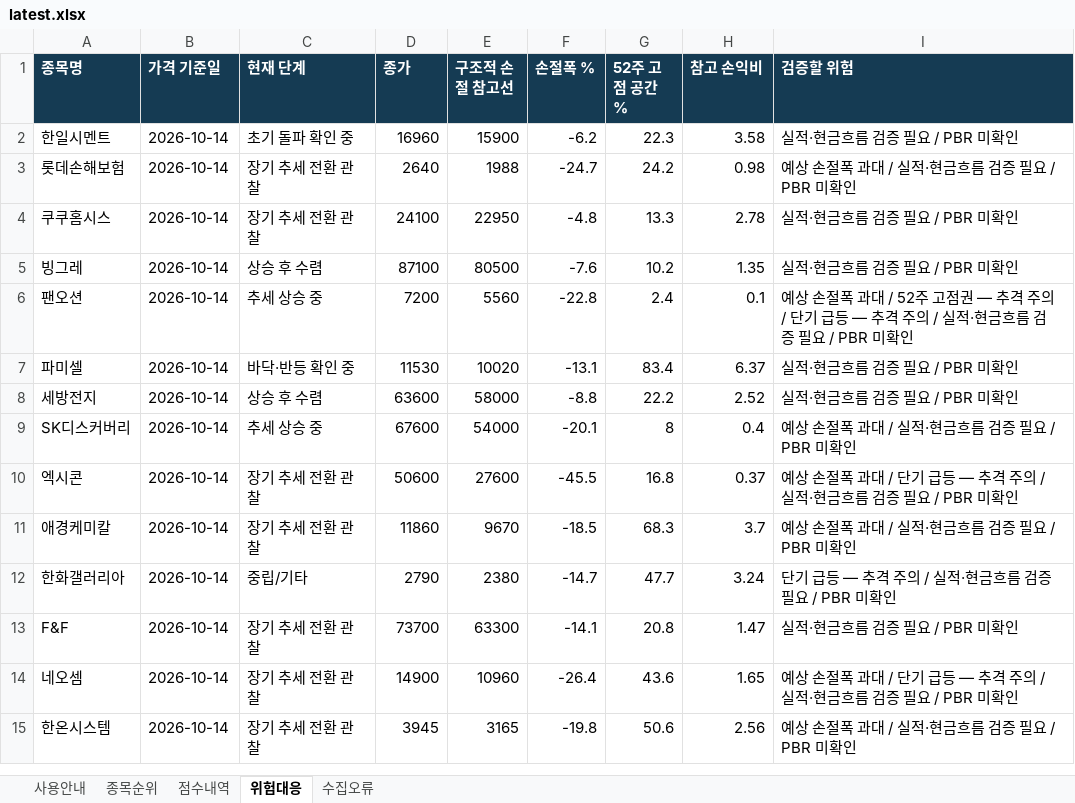
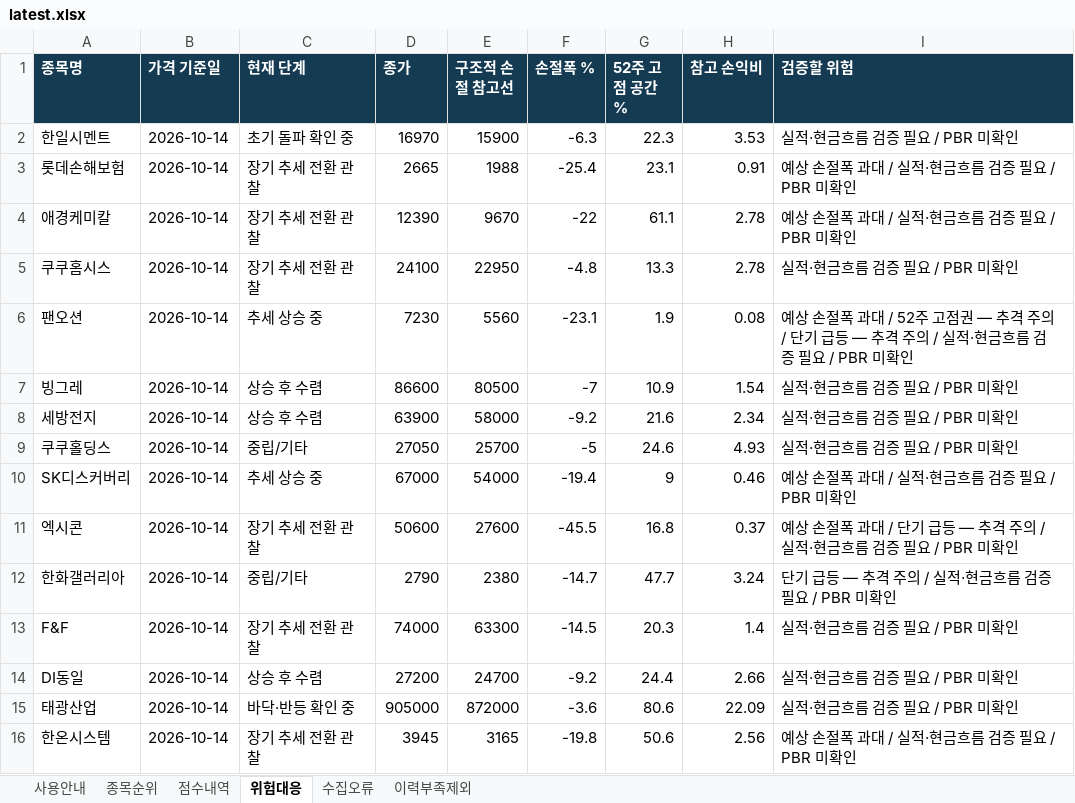
Before and after one commit to ykvic1/korean-stock-screener, an Excel workbook: docs/reports/latest.xlsx, sheet 위험대응, drawn as a sheet; only a part is shown; values as stored, in another font and other column widths than the file's, no borders; removed rows and columns are numbered as before the commit, all else as after; the diff covers the shown part only; the diff names each change by its address in the sheet, - before the commit and + after, or states it on an @@ line.

```diff
--- a/docs/reports/latest.xlsx (sheet 위험대응)
+++ b/docs/reports/latest.xlsx (sheet 위험대응)
+sheet tab: 이력부족제외
-D2 (종가): 16960
+D2 (종가): 16970
-F2 (손절폭 %): -6.2
+F2 (손절폭 %): -6.3
-H2 (참고 손익비): 3.58
+H2 (참고 손익비): 3.53
-D3 (종가): 2640
+D3 (종가): 2665
-F3 (손절폭 %): -24.7
+F3 (손절폭 %): -25.4
-G3 (52주 고점 공간 %): 24.2
+G3 (52주 고점 공간 %): 23.1
-H3 (참고 손익비): 0.98
+H3 (참고 손익비): 0.91
+row 4: 애경케미칼 | 2026-10-14 | 장기 추세 전환 관찰 | 12390 | 9670 | -22 | 61.1 | 2.78 | 예상 손절폭 과대 / 실적·현금흐름 검증 필요 / PBR 미확인
-row 5: 빙그레 | 2026-10-14 | 상승 후 수렴 | 87100 | 80500 | -7.6 | 10.2 | 1.35 | 실적·현금흐름 검증 필요 / PBR 미확인
-D6 (종가): 7200
+D6 (종가): 7230
-F6 (손절폭 %): -22.8
+F6 (손절폭 %): -23.1
-G6 (52주 고점 공간 %): 2.4
+G6 (52주 고점 공간 %): 1.9
-H6 (참고 손익비): 0.1
+H6 (참고 손익비): 0.08
-row 7: 파미셀 | 2026-10-14 | 바닥·반등 확인 중 | 11530 | 10020 | -13.1 | 83.4 | 6.37 | 실적·현금흐름 검증 필요 / PBR 미확인
+row 7: 빙그레 | 2026-10-14 | 상승 후 수렴 | 86600 | 80500 | -7 | 10.9 | 1.54 | 실적·현금흐름 검증 필요 / PBR 미확인
-D8 (종가): 63600
+D8 (종가): 63900
-F8 (손절폭 %): -8.8
+F8 (손절폭 %): -9.2
-G8 (52주 고점 공간 %): 22.2
+G8 (52주 고점 공간 %): 21.6
-H8 (참고 손익비): 2.52
+H8 (참고 손익비): 2.34
@@ row 19 moved to row 9: 쿠쿠홀딩스 @@
-D10 (종가): 67600
+D10 (종가): 67000
-F10 (손절폭 %): -20.1
+F10 (손절폭 %): -19.4
-G10 (52주 고점 공간 %): 8
+G10 (52주 고점 공간 %): 9
-H10 (참고 손익비): 0.4
+H10 (참고 손익비): 0.46
-row 11: 애경케미칼 | 2026-10-14 | 장기 추세 전환 관찰 | 11860 | 9670 | -18.5 | 68.3 | 3.7 | 예상 손절폭 과대 / 실적·현금흐름 검증 필요 / PBR 미확인
-D13 (종가): 73700
+D13 (종가): 74000
-F13 (손절폭 %): -14.1
+F13 (손절폭 %): -14.5
-G13 (52주 고점 공간 %): 20.8
+G13 (52주 고점 공간 %): 20.3
-H13 (참고 손익비): 1.47
+H13 (참고 손익비): 1.4
-row 14: 네오셈 | 2026-10-14 | 장기 추세 전환 관찰 | 14900 | 10960 | -26.4 | 43.6 | 1.65 | 예상 손절폭 과대 / 단기 급등 — 추격 주의 / 실적·현금흐름 검증 필요 / PBR 미확인
+row 14: DI동일 | 2026-10-14 | 상승 후 수렴 | 27200 | 24700 | -9.2 | 24.4 | 2.66 | 실적·현금흐름 검증 필요 / PBR 미확인
+row 15: 태광산업 | 2026-10-14 | 바닥·반등 확인 중 | 905000 | 872000 | -3.6 | 80.6 | 22.09 | 실적·현금흐름 검증 필요 / PBR 미확인
```
Also changed, not shown: 61 added rows, 61 removed rows and 167 edited cells elsewhere in this sheet, sheet 종목순위, sheet 점수내역, sheet 사용안내, 4 other files.
